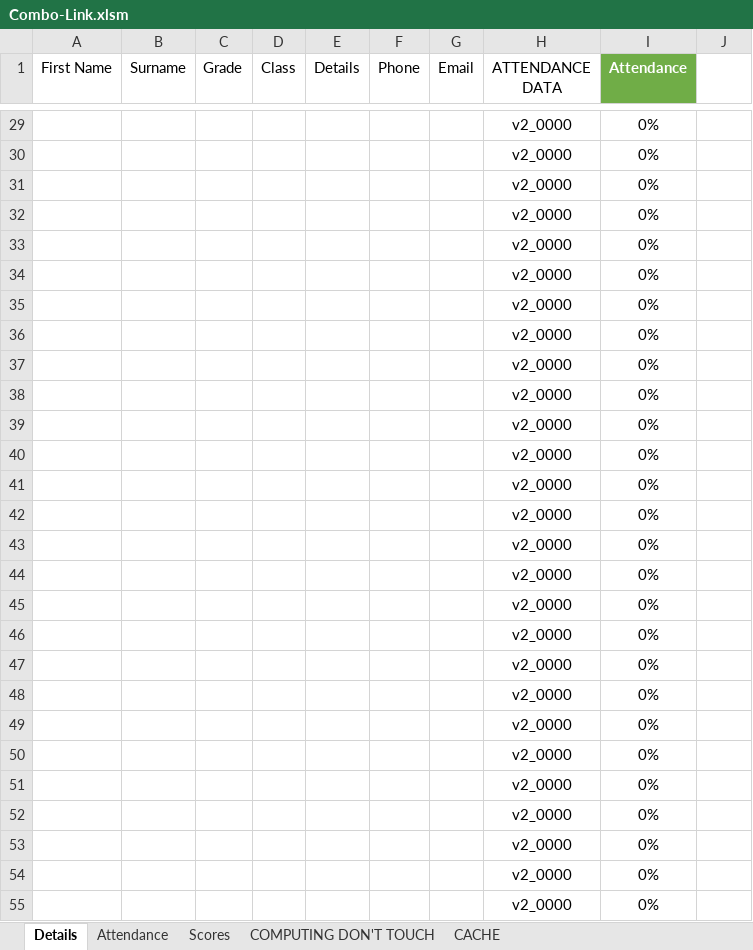
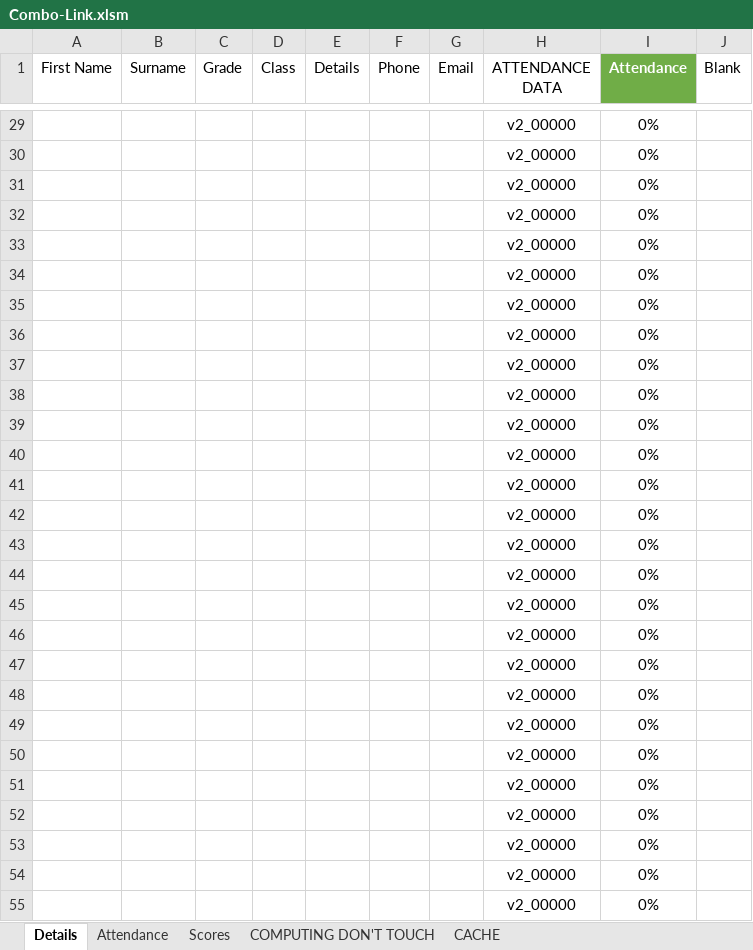
Before and after one commit to CalebSerafin/Combo-Link, an Excel workbook: Combo-Link.xlsm, sheet Details, drawn as a sheet; only a part is shown, gaps mark what is left out; values as stored, in another font and other column widths than the file's, no borders; charts and pictures and conditional formats and table styles not drawn; the diff covers the shown part only; the diff names each change by its address in the sheet, - before the commit and + after, or states it on an @@ line.

Commit message:
FIXED: Non-Auto Update
Added a single formula to the details table so that it fires events on change. the pre-existing formulas were removed in previouse version to allow more effienct and safe macro to write down attendance summery percentage.

```diff
--- a/Combo-Link.xlsm (sheet Details)
+++ b/Combo-Link.xlsm (sheet Details)
-J1: (empty)
+J1: Blank
-H29:H55 (ATTENDANCE DATA): v2_0000
+H29:H55 (ATTENDANCE DATA): v2_00000
```
Also changed, not shown: 2 added rows, 2 removed rows and 36 edited cells elsewhere in this sheet, sheet Attendance, sheet COMPUTING DON'T TOUCH, sheet Scores, formulas that keep their value, charts or pictures, 13 other files.
